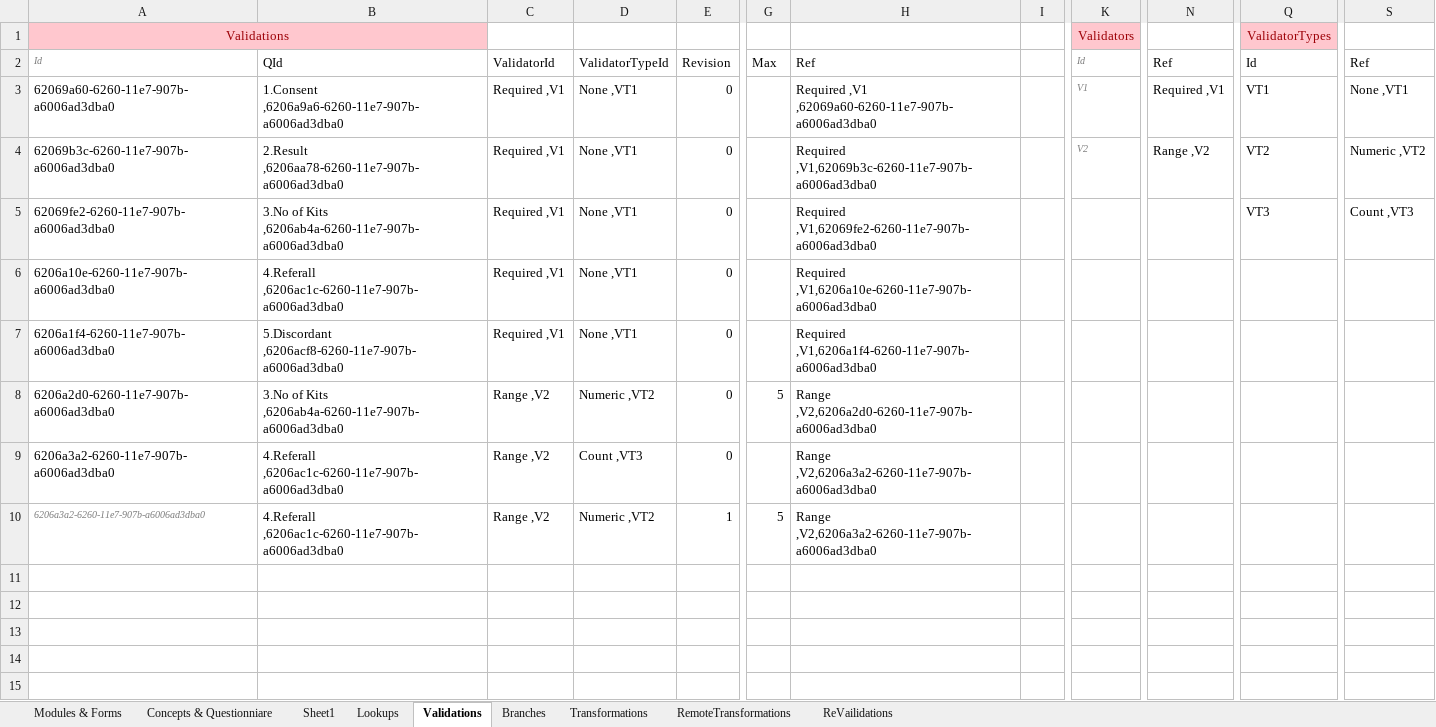
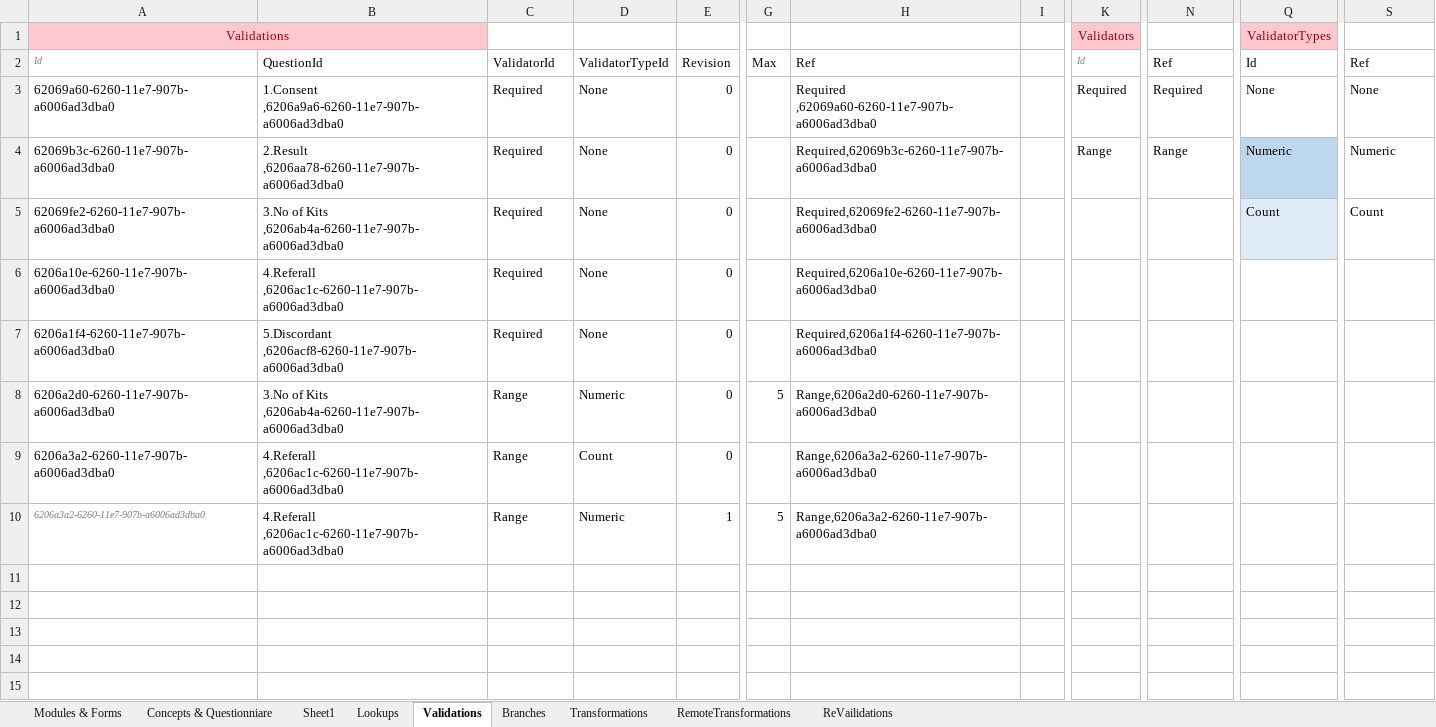
Before and after one commit to palladiumkenya/afyamobile, an Excel workbook: Template/TestHTS.xlsx, sheet Validations, drawn as a sheet; only a part is shown, gaps mark what is left out; values as stored, in another font and other column widths than the file's, no borders; table styles not drawn; the diff names each change by its address in the sheet, - before the commit and + after, or states it on an @@ line.

Commit message:
adde Questions metadata

```diff
--- a/Template/TestHTS.xlsx (sheet Validations)
+++ b/Template/TestHTS.xlsx (sheet Validations)
-B2: QId
+B2: QuestionId
-C3:C7: Required ,V1
+C3:C7: Required
-D3:D7: None ,VT1
+D3:D7: None
-H3: Required ,V1 ,62069a60-6260-11e7-907b-a6006ad3dba0
+H3: Required ,62069a60-6260-11e7-907b-a6006ad3dba0
-K3: V1
+K3: Required
@@ K3:K4 italic: on → off, text colour: #7F7F7F → black, text size: larger @@
-N3: Required ,V1
+N3: Required
-Q3: VT1
+Q3: None
-S3: None ,VT1
+S3: None
-H4: Required ,V1,62069b3c-6260-11e7-907b-a6006ad3dba0
+H4: Required,62069b3c-6260-11e7-907b-a6006ad3dba0
-K4: V2
+K4: Range
-N4: Range ,V2
+N4: Range
-Q4: VT2
+Q4: Numeric
-Q4 fill: none
+Q4 fill: #BDD7EE
-S4: Numeric ,VT2
+S4: Numeric
-H5: Required ,V1,62069fe2-6260-11e7-907b-a6006ad3dba0
+H5: Required,62069fe2-6260-11e7-907b-a6006ad3dba0
-Q5: VT3
+Q5: Count
-Q5 fill: none
+Q5 fill: #DEEBF7
-S5: Count ,VT3
+S5: Count
-H6: Required ,V1,6206a10e-6260-11e7-907b-a6006ad3dba0
+H6: Required,6206a10e-6260-11e7-907b-a6006ad3dba0
-H7: Required ,V1,6206a1f4-6260-11e7-907b-a6006ad3dba0
+H7: Required,6206a1f4-6260-11e7-907b-a6006ad3dba0
-C8:C10: Range ,V2
+C8:C10: Range
-D8: Numeric ,VT2
+D8: Numeric
-H8: Range ,V2,6206a2d0-6260-11e7-907b-a6006ad3dba0
+H8: Range,6206a2d0-6260-11e7-907b-a6006ad3dba0
-D9: Count ,VT3
+D9: Count
-H9:H10: Range ,V2,6206a3a2-6260-11e7-907b-a6006ad3dba0
+H9:H10: Range,6206a3a2-6260-11e7-907b-a6006ad3dba0
-D10: Numeric ,VT2
+D10: Numeric
```
Also changed, not shown: sheet ReVailidations, 12 other files.
